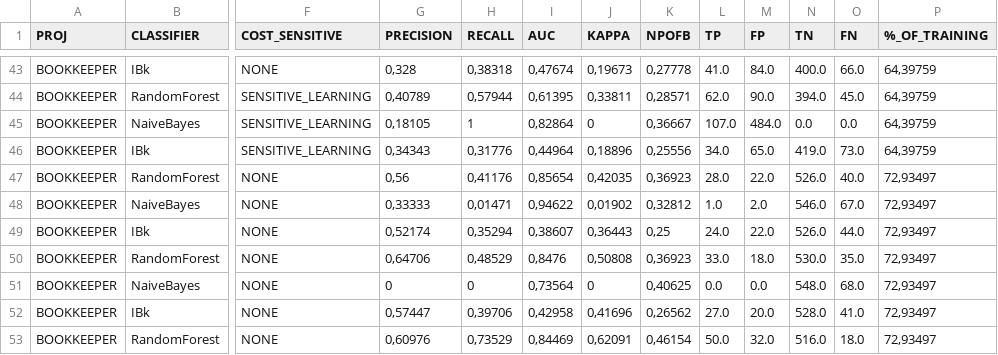
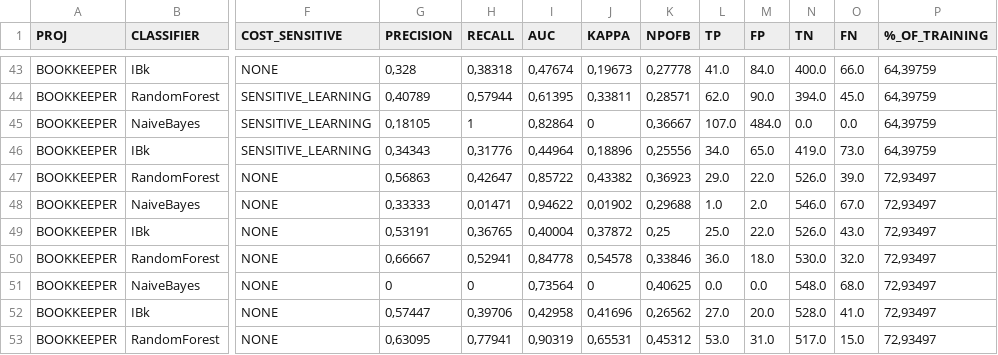
Before and after one commit to DiTotto/ISW2-bookkeeper, a CSV file: BOOKKEEPER/fileCSV/weka_metrics.csv, drawn as a sheet; only a part is shown, gaps mark what is left out; the diff covers the shown part only; the diff names each change by its address in the sheet, - before the commit and + after, or states it on an @@ line.

```diff
--- a/BOOKKEEPER/fileCSV/weka_metrics.csv
+++ b/BOOKKEEPER/fileCSV/weka_metrics.csv
-G47 (PRECISION): 0,56
+G47 (PRECISION): 0,56863
-H47 (RECALL): 0,41176
+H47 (RECALL): 0,42647
-I47 (AUC): 0,85654
+I47 (AUC): 0,85722
-J47 (KAPPA): 0,42035
+J47 (KAPPA): 0,43382
-L47 (TP): 28.0
+L47 (TP): 29.0
-O47 (FN): 40.0
+O47 (FN): 39.0
-K48 (NPOFB): 0,32812
+K48 (NPOFB): 0,29688
-G49 (PRECISION): 0,52174
+G49 (PRECISION): 0,53191
-H49 (RECALL): 0,35294
+H49 (RECALL): 0,36765
-I49 (AUC): 0,38607
+I49 (AUC): 0,40004
-J49 (KAPPA): 0,36443
+J49 (KAPPA): 0,37872
-L49 (TP): 24.0
+L49 (TP): 25.0
-O49 (FN): 44.0
+O49 (FN): 43.0
-G50 (PRECISION): 0,64706
+G50 (PRECISION): 0,66667
-H50 (RECALL): 0,48529
+H50 (RECALL): 0,52941
-I50 (AUC): 0,8476
+I50 (AUC): 0,84778
-J50 (KAPPA): 0,50808
+J50 (KAPPA): 0,54578
-K50 (NPOFB): 0,36923
+K50 (NPOFB): 0,33846
-L50 (TP): 33.0
+L50 (TP): 36.0
-O50 (FN): 35.0
+O50 (FN): 32.0
-G53 (PRECISION): 0,60976
+G53 (PRECISION): 0,63095
-H53 (RECALL): 0,73529
+H53 (RECALL): 0,77941
-I53 (AUC): 0,84469
+I53 (AUC): 0,90319
-J53 (KAPPA): 0,62091
+J53 (KAPPA): 0,65531
-K53 (NPOFB): 0,46154
+K53 (NPOFB): 0,45312
-L53 (TP): 50.0
+L53 (TP): 53.0
-M53 (FP): 32.0
+M53 (FP): 31.0
-N53 (TN): 516.0
+N53 (TN): 517.0
-O53 (FN): 18.0
+O53 (FN): 15.0
```
Also changed, not shown: 102 edited cells elsewhere in this file, ACUME-master/csv/acume.csv, BOOKKEEPER/fileCSV/training/training_step_4.csv, 7 other files.
